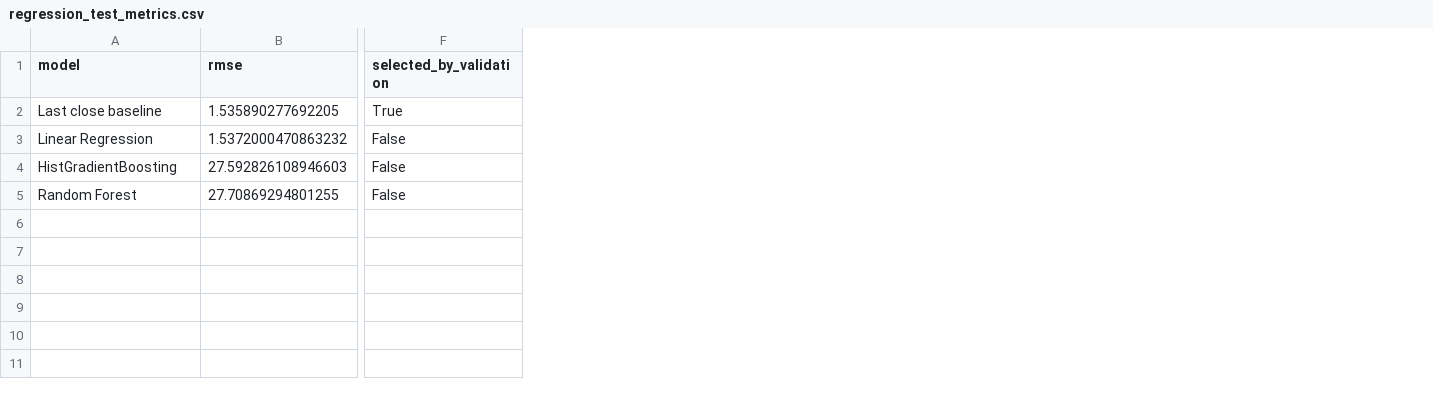
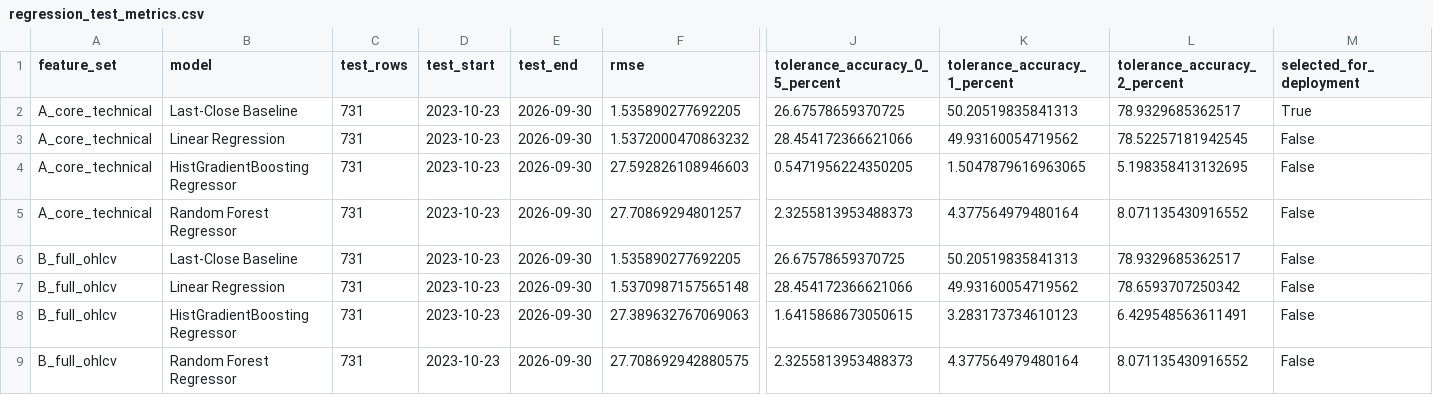
Before and after one commit to thiemhoang4807/fpt-stock-trends-prediction, a CSV file: reports/regression_test_metrics.csv, drawn as a sheet; only a part is shown, gaps mark what is left out; addresses are those after the commit; rows hold the shown columns only; the diff covers the shown part only; the diff names each change by its address in the sheet, - before the commit and + after, or states it on an @@ line.

Commit message:
feat(ml): add chronological train-test ablation and tolerance metrics

```diff
--- a/reports/regression_test_metrics.csv
+++ b/reports/regression_test_metrics.csv
+column A (feature_set), rows 2-4: all A_core_technical; row 9: B_full_ohlcv
+column C (test_rows), rows 2-4: all 731; row 9: 731
+column D (test_start), rows 2-4: all 2023-10-23; row 9: 2023-10-23
+column E (test_end), rows 2-4: all 2026-09-30; row 9: 2026-09-30
+column J (tolerance_accuracy_0_5_percent), rows 2-4: 26.67578659370725 | 28.454172366621066 | 0.5471956224350205; row 9: 2.3255813953488373
+column K (tolerance_accuracy_1_percent), rows 2-4: 50.20519835841313 | 49.93160054719562 | 1.5047879616963065; row 9: 4.377564979480164
+column L (tolerance_accuracy_2_percent), rows 2-4: 78.9329685362517 | 78.52257181942545 | 5.198358413132695; row 9: 8.071135430916552
-M1: selected_by_validation
+M1: selected_for_deployment
-B2 (model): Last close baseline
+B2 (model): Last-Close Baseline
-B4 (model): HistGradientBoosting
+B4 (model): HistGradientBoosting Regressor
+row 5: A_core_technical | Random Forest Regressor | 731 | 2023-10-23 | 2026-09-30 | 27.70869294801257 | 2.3255813953488373 | 4.377564979480164 | 8.071135430916552 | False
+row 6: B_full_ohlcv | Last-Close Baseline | 731 | 2023-10-23 | 2026-09-30 | 1.535890277692205 | 26.67578659370725 | 50.20519835841313 | 78.9329685362517 | False
+row 7: B_full_ohlcv | Linear Regression | 731 | 2023-10-23 | 2026-09-30 | 1.5370987157565148 | 28.454172366621066 | 49.93160054719562 | 78.6593707250342 | False
+row 8: B_full_ohlcv | HistGradientBoosting Regressor | 731 | 2023-10-23 | 2026-09-30 | 27.389632767069063 | 1.6415868673050615 | 3.283173734610123 | 6.429548563611491 | False
-B9 (model): Random Forest
+B9 (model): Random Forest Regressor
-F9 (rmse): 27.70869294801255
+F9 (rmse): 27.708692942880575
```
Also changed, not shown: 1 edited cell elsewhere in this file, reports/classification_test_metrics.csv, 28 other files.
